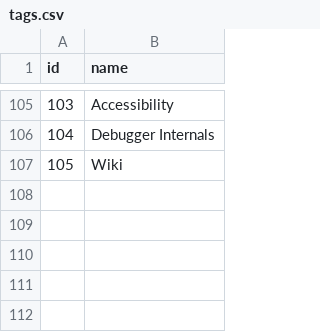
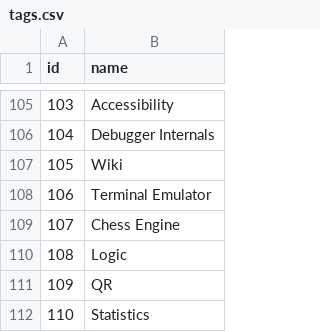
Before and after one commit to AlexandruIca/Stuff, a CSV file: tags.csv, drawn as a sheet; only a part is shown, gaps mark what is left out.

```diff
--- a/tags.csv
+++ b/tags.csv
@@ -107 +107,6 @@ id,name
 105,"Wiki"
+106,"Terminal Emulator"
+107,"Chess Engine"
+108,"Logic"
+109,"QR"
+110,"Statistics"
```
Also changed, not shown: links_tags.csv, 4 other files.
